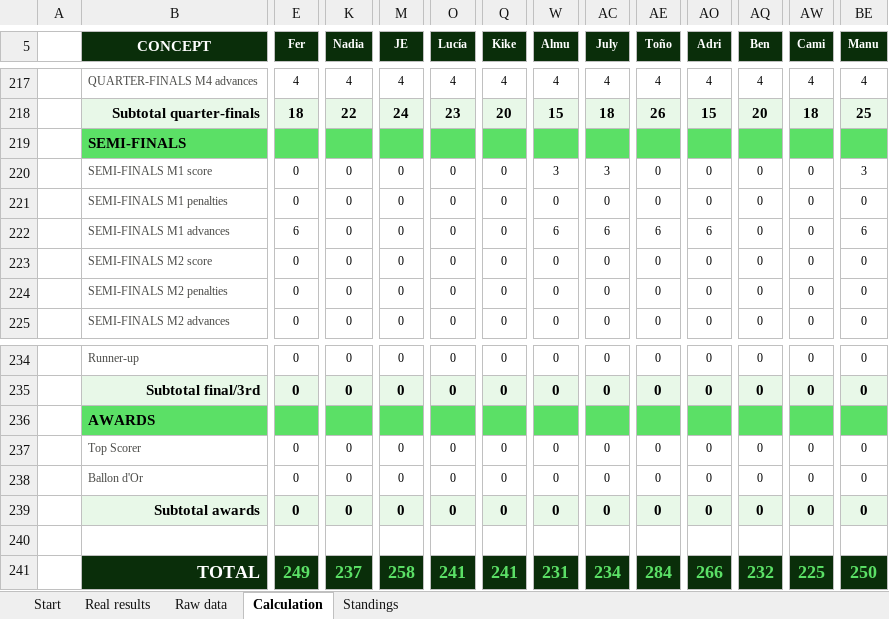
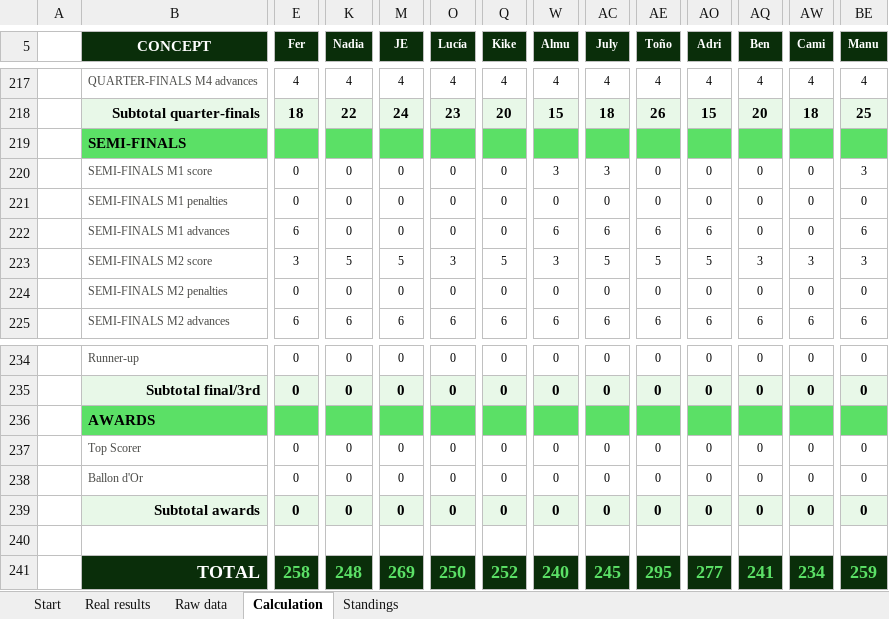
Before and after one commit to jose-reveni/porra2026, an Excel workbook: Porra_Admin_v5_EN.xlsx, sheet Calculation, drawn as a sheet; only a part is shown, gaps mark what is left out; values as stored, in another font and other column widths than the file's, no borders; charts and pictures not drawn; the diff covers the shown part only; the diff names each change by its address in the sheet, - before the commit and + after, or states it on an @@ line.

```diff
--- a/Porra_Admin_v5_EN.xlsx (sheet Calculation)
+++ b/Porra_Admin_v5_EN.xlsx (sheet Calculation)
-E223 (Fer): 0
+E223 (Fer): 3
-K223 (Nadia): 0
+K223 (Nadia): 5
-M223 (JE): 0
+M223 (JE): 5
-O223 (Lucía): 0
+O223 (Lucía): 3
-Q223 (Kike): 0
+Q223 (Kike): 5
-W223 (Almu): 0
+W223 (Almu): 3
-AC223 (July): 0
+AC223 (July): 5
-AE223 (Toño): 0
+AE223 (Toño): 5
-AO223 (Adri): 0
+AO223 (Adri): 5
-AQ223 (Ben): 0
+AQ223 (Ben): 3
-AW223 (Cami): 0
+AW223 (Cami): 3
-BE223 (Manu): 0
+BE223 (Manu): 3
-E225 (Fer): 0
+E225 (Fer): 6
-K225 (Nadia): 0
+K225 (Nadia): 6
-M225 (JE): 0
+M225 (JE): 6
-O225 (Lucía): 0
+O225 (Lucía): 6
-Q225 (Kike): 0
+Q225 (Kike): 6
-W225 (Almu): 0
+W225 (Almu): 6
-AC225 (July): 0
+AC225 (July): 6
-AE225 (Toño): 0
+AE225 (Toño): 6
-AO225 (Adri): 0
+AO225 (Adri): 6
-AQ225 (Ben): 0
+AQ225 (Ben): 6
-AW225 (Cami): 0
+AW225 (Cami): 6
-BE225 (Manu): 0
+BE225 (Manu): 6
-E241 (Fer): 249
+E241 (Fer): 258
-K241 (Nadia): 237
+K241 (Nadia): 248
-M241 (JE): 258
+M241 (JE): 269
-O241 (Lucía): 241
+O241 (Lucía): 250
-Q241 (Kike): 241
+Q241 (Kike): 252
-W241 (Almu): 231
+W241 (Almu): 240
-AC241 (July): 234
+AC241 (July): 245
-AE241 (Toño): 284
+AE241 (Toño): 295
-AO241 (Adri): 266
+AO241 (Adri): 277
-AQ241 (Ben): 232
+AQ241 (Ben): 241
-AW241 (Cami): 225
+AW241 (Cami): 234
-BE241 (Manu): 250
+BE241 (Manu): 259
```
Also changed, not shown: 21 edited cells elsewhere in this sheet, sheet Standings, sheet Real results, 1 other file.
